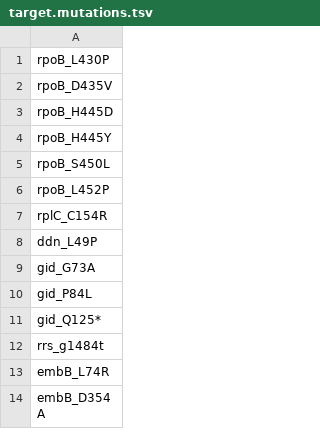
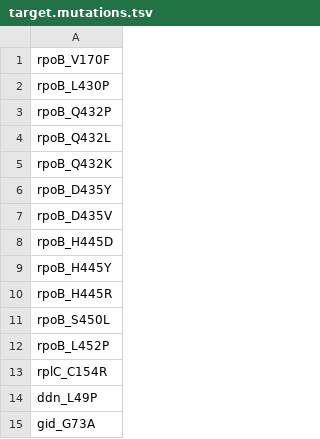
Before and after one commit to mbhall88/drprg, a TSV file: paper/resources/target.mutations.tsv, drawn as a sheet; only a part is shown; the shorter side is filled out with more unchanged rows.

Commit message:
add more rpoB mutations

```diff
--- a/paper/resources/target.mutations.tsv
+++ b/paper/resources/target.mutations.tsv
@@ -1,2 +1,7 @@
+rpoB_V170F
 rpoB_L430P
+rpoB_Q432P
+rpoB_Q432L
+rpoB_Q432K
+rpoB_D435Y
 rpoB_D435V
@@ -4,2 +9,3 @@ rpoB_H445D
 rpoB_H445Y
+rpoB_H445R
 rpoB_S450L
```
Also changed, not shown: 1 other file.
